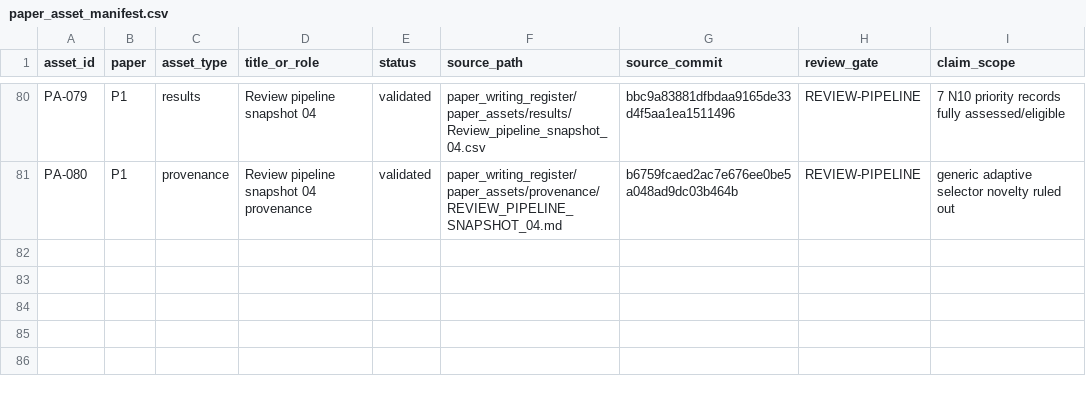
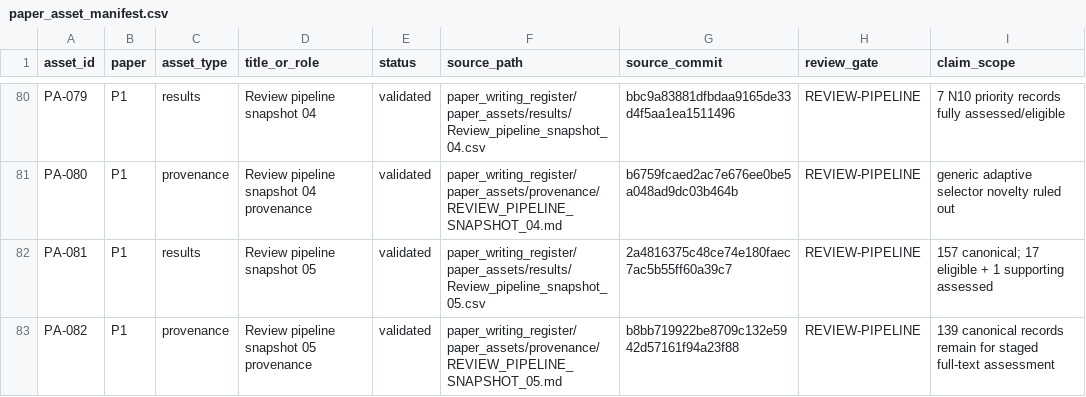
Before and after one commit to Arithmetic-Power-Geometry/Virtual-Reality-Research-Review, a CSV file: paper_writing_register/paper_assets/manifests/paper_asset_manifest.csv, drawn as a sheet; only a part is shown, gaps mark what is left out.

Commit message:
Paper assets: register priority full-text expansion snapshot

```diff
--- a/paper_writing_register/paper_assets/manifests/paper_asset_manifest.csv
+++ b/paper_writing_register/paper_assets/manifests/paper_asset_manifest.csv
@@ -81 +81,3 @@ PA-079,P1,results,Review pipeline snapshot 04,validated,paper_writing_register/p
 PA-080,P1,provenance,Review pipeline snapshot 04 provenance,validated,paper_writing_register/paper_assets/provenance/REVIEW_PIPELINE_SNAPSHOT_04.md,b6759fcaed2ac7e676ee0be5a048ad9dc03b464b,REVIEW-PIPELINE,"generic adaptive selector novelty ruled out"
+PA-081,P1,results,Review pipeline snapshot 05,validated,paper_writing_register/paper_assets/results/Review_pipeline_snapshot_05.csv,2a4816375c48ce74e180faec7ac5b55ff60a39c7,REVIEW-PIPELINE,"157 canonical; 17 eligible + 1 supporting assessed"
+PA-082,P1,provenance,Review pipeline snapshot 05 provenance,validated,paper_writing_register/paper_assets/provenance/REVIEW_PIPELINE_SNAPSHOT_05.md,b8bb719922be8709c132e5942d57161f94a23f88,REVIEW-PIPELINE,"139 canonical records remain for staged full-text assessment"
```
